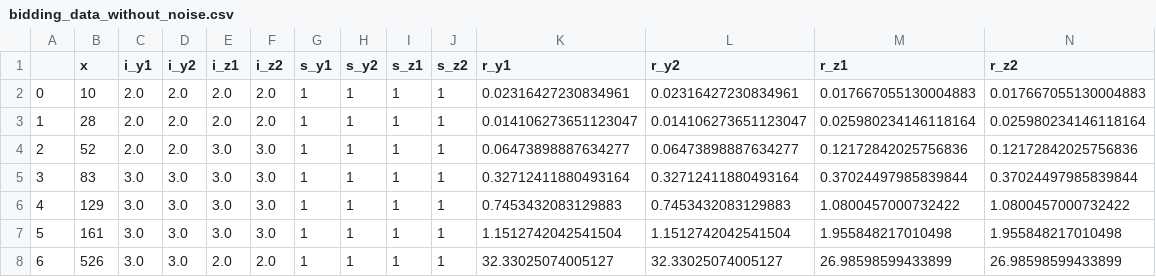
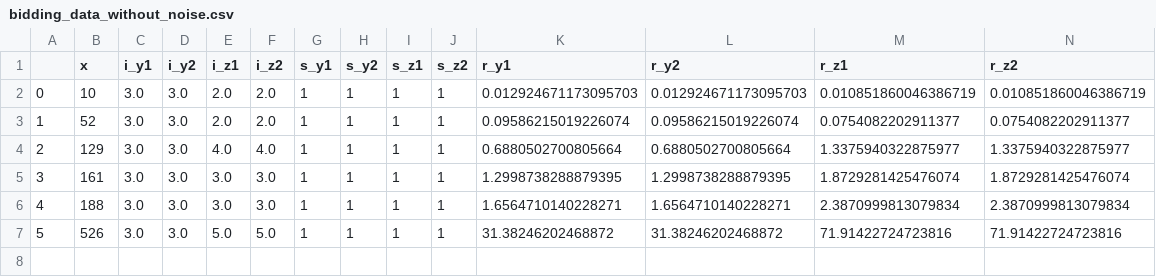
Before and after one commit to CoffeeAndConvexity/GFW-Linear-Chores-Fisher, a CSV file: bidding_data_without_noise.csv, drawn as a sheet; removed rows and columns are numbered as before the commit, all else as after; the diff names each change by its address in the sheet, - before the commit and + after, or states it on an @@ line.

```diff
--- a/bidding_data_without_noise.csv
+++ b/bidding_data_without_noise.csv
-C2 (i_y1): 2.0
+C2 (i_y1): 3.0
-D2 (i_y2): 2.0
+D2 (i_y2): 3.0
-K2 (r_y1): 0.02316427230834961
+K2 (r_y1): 0.012924671173095703
-L2 (r_y2): 0.02316427230834961
+L2 (r_y2): 0.012924671173095703
-M2 (r_z1): 0.017667055130004883
+M2 (r_z1): 0.010851860046386719
-N2 (r_z2): 0.017667055130004883
+N2 (r_z2): 0.010851860046386719
-row 3: 1 | 28 | 2.0 | 2.0 | 2.0 | 2.0 | 1 | 1 | 1 | 1 | 0.014106273651123047 | 0.014106273651123047 | 0.025980234146118164 | 0.025980234146118164
@@ column A renumbered from row 3 down @@
-C3 (i_y1): 2.0
+C3 (i_y1): 3.0
-D3 (i_y2): 2.0
+D3 (i_y2): 3.0
-E3 (i_z1): 3.0
+E3 (i_z1): 2.0
-F3 (i_z2): 3.0
+F3 (i_z2): 2.0
-K3 (r_y1): 0.06473898887634277
+K3 (r_y1): 0.09586215019226074
-L3 (r_y2): 0.06473898887634277
+L3 (r_y2): 0.09586215019226074
-M3 (r_z1): 0.12172842025756836
+M3 (r_z1): 0.0754082202911377
-N3 (r_z2): 0.12172842025756836
+N3 (r_z2): 0.0754082202911377
-row 5: 3 | 83 | 3.0 | 3.0 | 3.0 | 3.0 | 1 | 1 | 1 | 1 | 0.32712411880493164 | 0.32712411880493164 | 0.37024497985839844 | 0.37024497985839844
-E4 (i_z1): 3.0
+E4 (i_z1): 4.0
-F4 (i_z2): 3.0
+F4 (i_z2): 4.0
-K4 (r_y1): 0.7453432083129883
+K4 (r_y1): 0.6880502700805664
-L4 (r_y2): 0.7453432083129883
+L4 (r_y2): 0.6880502700805664
-M4 (r_z1): 1.0800457000732422
+M4 (r_z1): 1.3375940322875977
-N4 (r_z2): 1.0800457000732422
+N4 (r_z2): 1.3375940322875977
-K5 (r_y1): 1.1512742042541504
+K5 (r_y1): 1.2998738288879395
-L5 (r_y2): 1.1512742042541504
+L5 (r_y2): 1.2998738288879395
-M5 (r_z1): 1.955848217010498
+M5 (r_z1): 1.8729281425476074
-N5 (r_z2): 1.955848217010498
+N5 (r_z2): 1.8729281425476074
+row 6: 4 | 188 | 3.0 | 3.0 | 3.0 | 3.0 | 1 | 1 | 1 | 1 | 1.6564710140228271 | 1.6564710140228271 | 2.3870999813079834 | 2.3870999813079834
-E7 (i_z1): 2.0
+E7 (i_z1): 5.0
-F7 (i_z2): 2.0
+F7 (i_z2): 5.0
-K7 (r_y1): 32.33025074005127
+K7 (r_y1): 31.38246202468872
-L7 (r_y2): 32.33025074005127
+L7 (r_y2): 31.38246202468872
-M7 (r_z1): 26.98598599433899
+M7 (r_z1): 71.91422724723816
-N7 (r_z2): 26.98598599433899
+N7 (r_z2): 71.91422724723816
```
Also changed, not shown: bidding_data_with_noise.csv, exponential.csv, 11 other files.
